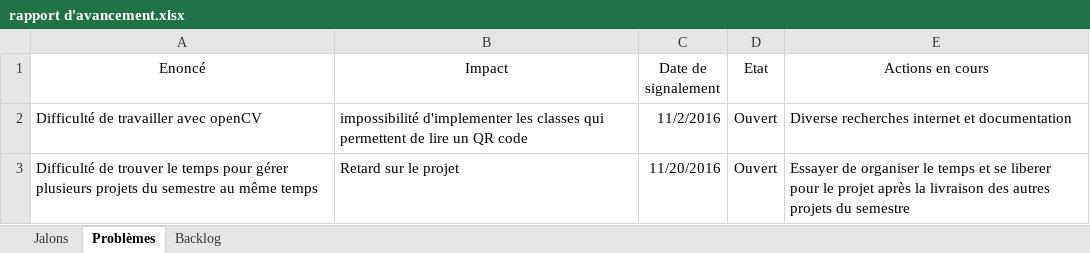
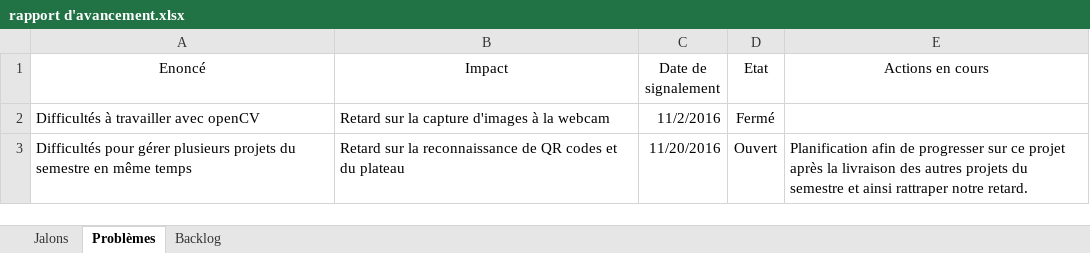
Before and after one commit to charaf7/Projet-annuel, an Excel workbook: rapport d'avancement.xlsx, sheet Problèmes, drawn as a sheet; values as stored, in another font and other column widths than the file's, no borders; table styles not drawn; removed rows and columns are numbered as before the commit, all else as after; the diff names each change by its address in the sheet, - before the commit and + after, or states it on an @@ line.

Commit message:
modif rapport avancement

```diff
--- a/rapport d'avancement.xlsx (sheet Problèmes)
+++ b/rapport d'avancement.xlsx (sheet Problèmes)
-row 2: Difficulté de travailler avec openCV | impossibilité d'implementer les classes qui permettent de lire un QR code | 11/2/2016 | Ouvert | Diverse recherches internet et documentation
+row 2: Difficultés à travailler avec openCV | Retard sur la capture d'images à la webcam | 11/2/2016 | Fermé
-A3 (Enoncé): Difficulté de trouver le temps pour gérer plusieurs projets du semestre au même temps
+A3 (Enoncé): Difficultés pour gérer plusieurs projets du semestre en même temps
-B3 (Impact): Retard sur le projet
+B3 (Impact): Retard sur la reconnaissance de QR codes et du plateau
-E3 (Actions en cours): Essayer de organiser le temps et se liberer pour le projet après la livraison des autres projets du semestre
+E3 (Actions en cours): Planification afin de progresser sur ce projet après la livraison des autres projets du semestre et ainsi rattraper notre retard.
```
Also changed, not shown: sheet Backlog, sheet Jalons, 2 other files.
